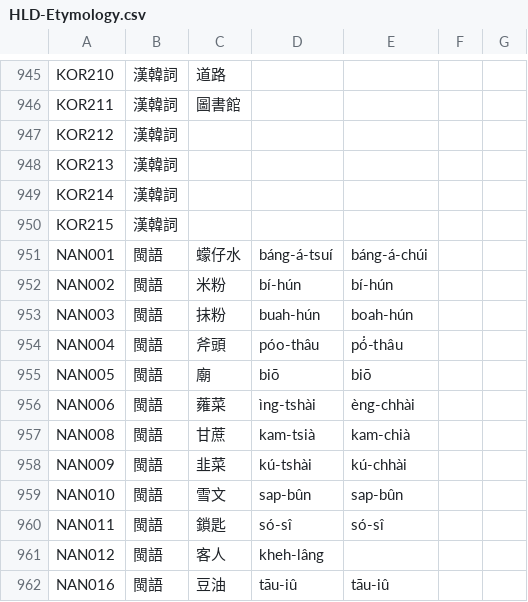
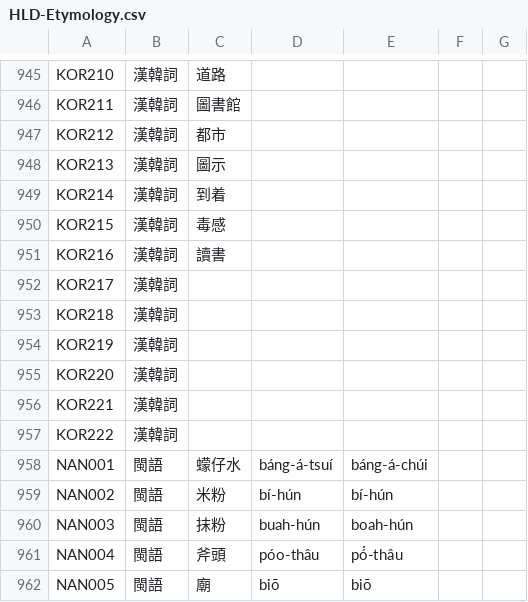
Before and after one commit to haiangdict/HLDPwn, a CSV file: data/HLD-Etymology.csv, drawn as a sheet; only a part is shown, gaps mark what is left out; the shorter side is filled out with more unchanged rows.

```diff
--- a/data/HLD-Etymology.csv
+++ b/data/HLD-Etymology.csv
@@ -946,6 +946,13 @@ KOR210,漢韓詞,道路,,,,
 KOR211,漢韓詞,圖書館,,,,
-KOR212,漢韓詞,,,,,
-KOR213,漢韓詞,,,,,
-KOR214,漢韓詞,,,,,
-KOR215,漢韓詞,,,,,
+KOR212,漢韓詞,都市,,,,
+KOR213,漢韓詞,圖示,,,,
+KOR214,漢韓詞,到着,,,,
+KOR215,漢韓詞,毒感,,,,
+KOR216,漢韓詞,讀書,,,,
+KOR217,漢韓詞,,,,,
+KOR218,漢韓詞,,,,,
+KOR219,漢韓詞,,,,,
+KOR220,漢韓詞,,,,,
+KOR221,漢韓詞,,,,,
+KOR222,漢韓詞,,,,,
 NAN001,閩語,蠓仔水,báng-á-tsuí,báng-á-chúi,,
```
